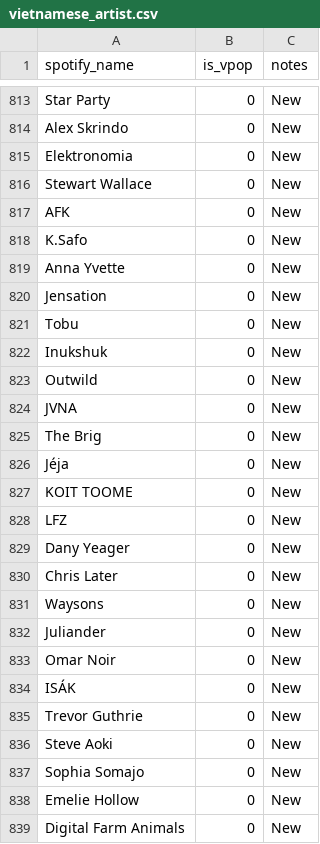
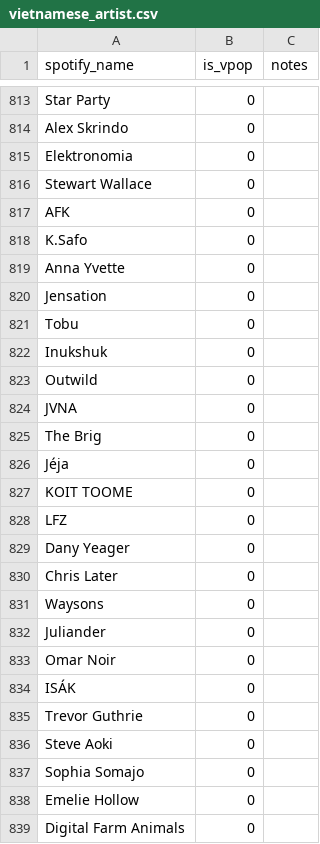
Before and after one commit to TranManhHung206/music_tracking, a CSV file: backend/analytics/data/vietnamese_artist.csv, drawn as a sheet; only a part is shown, gaps mark what is left out; the diff covers the shown part only; the diff names each change by its address in the sheet, - before the commit and + after, or states it on an @@ line.

```diff
--- a/backend/analytics/data/vietnamese_artist.csv
+++ b/backend/analytics/data/vietnamese_artist.csv
-C813:C839 (notes): New
+C813:C839 (notes): (empty)
```
Also changed, not shown: 1 added row and 126 edited cells elsewhere in this file, 13 other files.
